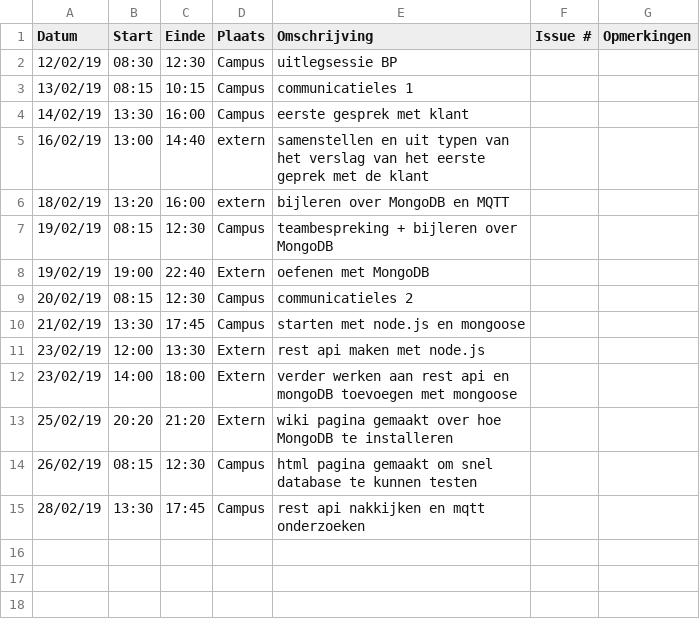
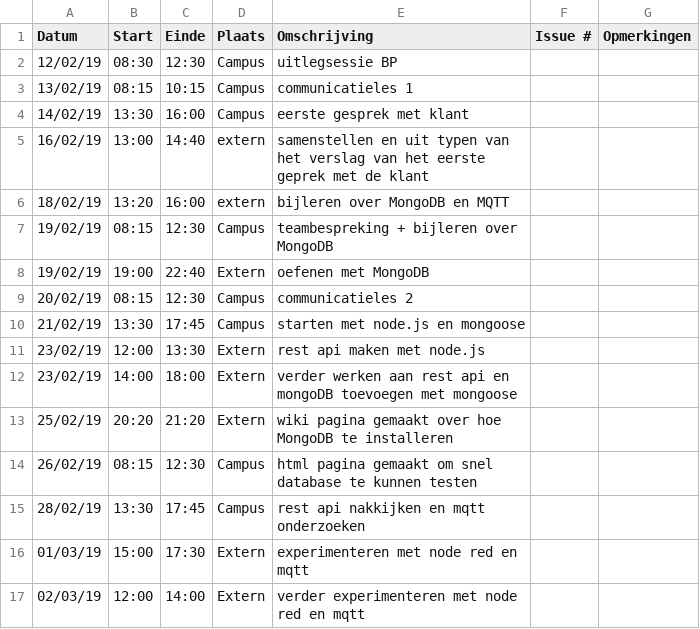
Before and after one commit to WouterStemgee/inventory-management-system-autonomous-drones, a CSV file: logboeken/EveraertKarel.csv, drawn as a sheet.

Commit message:
Update EveraertKarel.csv

```diff
--- a/logboeken/EveraertKarel.csv
+++ b/logboeken/EveraertKarel.csv
@@ -15 +15,3 @@ Datum,Start,Einde,Plaats,Omschrijving,Issue #,Opmerkingen
 28/02/19,13:30,17:45,Campus,rest api nakkijken en mqtt onderzoeken,,
+01/03/19,15:00,17:30,Extern,experimenteren met node red en mqtt
+02/03/19,12:00,14:00,Extern,verder experimenteren met node red en mqtt
```
